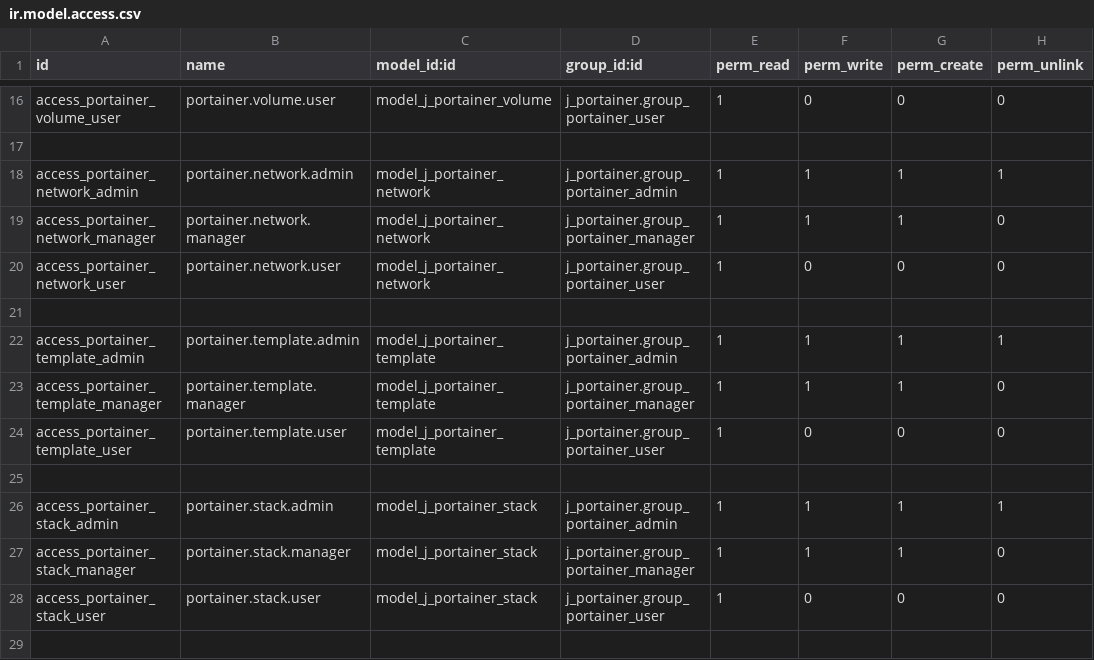
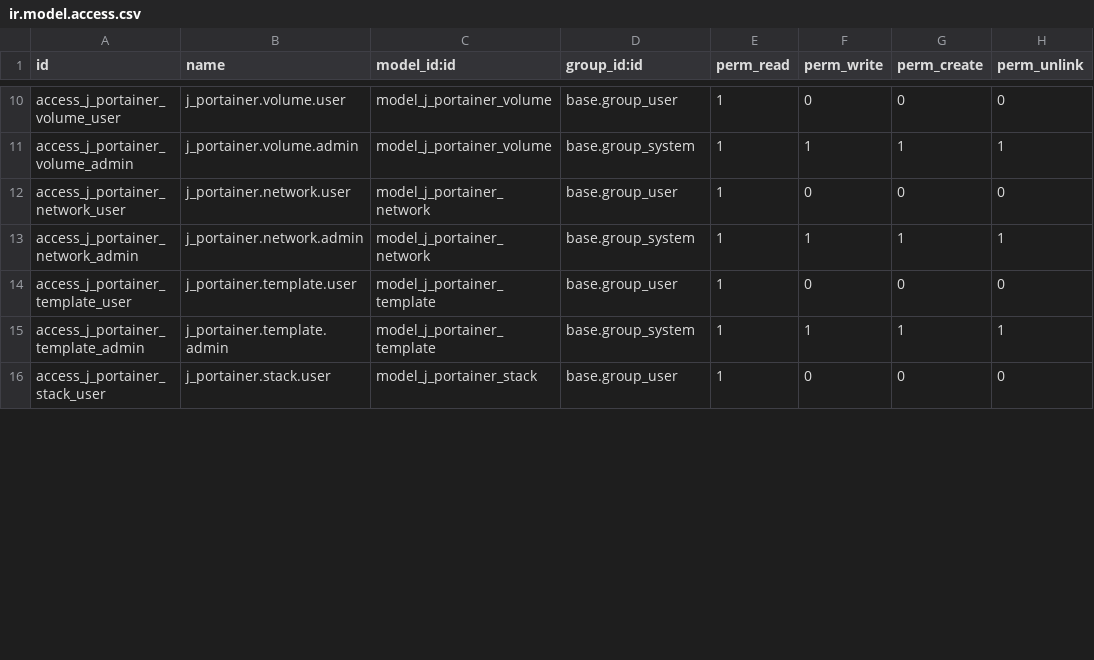
Before and after one commit to autocme/Dnsmain, a CSV file: j_portainer/security/ir.model.access.csv, drawn as a sheet; only a part is shown, gaps mark what is left out; removed rows and columns are numbered as before the commit, all else as after; the diff covers the shown part only; the diff names each change by its address in the sheet, - before the commit and + after, or states it on an @@ line.

```diff
--- a/j_portainer/security/ir.model.access.csv
+++ b/j_portainer/security/ir.model.access.csv
-A10 (id): access_portainer_volume_user
+A10 (id): access_j_portainer_volume_user
-B10 (name): portainer.volume.user
+B10 (name): j_portainer.volume.user
-D10 (group_id:id): j_portainer.group_portainer_user
+D10 (group_id:id): base.group_user
-row 17: (empty)
-A11 (id): access_portainer_network_admin
+A11 (id): access_j_portainer_volume_admin
-B11 (name): portainer.network.admin
+B11 (name): j_portainer.volume.admin
-C11 (model_id:id): model_j_portainer_network
+C11 (model_id:id): model_j_portainer_volume
-D11 (group_id:id): j_portainer.group_portainer_admin
+D11 (group_id:id): base.group_system
-row 19: access_portainer_network_manager | portainer.network.manager | model_j_portainer_network | j_portainer.group_portainer_manager | 1 | 1 | 1 | 0
-A12 (id): access_portainer_network_user
+A12 (id): access_j_portainer_network_user
-B12 (name): portainer.network.user
+B12 (name): j_portainer.network.user
-D12 (group_id:id): j_portainer.group_portainer_user
+D12 (group_id:id): base.group_user
-row 21: (empty)
-A13 (id): access_portainer_template_admin
+A13 (id): access_j_portainer_network_admin
-B13 (name): portainer.template.admin
+B13 (name): j_portainer.network.admin
-C13 (model_id:id): model_j_portainer_template
+C13 (model_id:id): model_j_portainer_network
-D13 (group_id:id): j_portainer.group_portainer_admin
+D13 (group_id:id): base.group_system
-row 23: access_portainer_template_manager | portainer.template.manager | model_j_portainer_template | j_portainer.group_portainer_manager | 1 | 1 | 1 | 0
-A14 (id): access_portainer_template_user
+A14 (id): access_j_portainer_template_user
-B14 (name): portainer.template.user
+B14 (name): j_portainer.template.user
-D14 (group_id:id): j_portainer.group_portainer_user
+D14 (group_id:id): base.group_user
-row 25: (empty)
-A15 (id): access_portainer_stack_admin
+A15 (id): access_j_portainer_template_admin
-B15 (name): portainer.stack.admin
+B15 (name): j_portainer.template.admin
-C15 (model_id:id): model_j_portainer_stack
+C15 (model_id:id): model_j_portainer_template
-D15 (group_id:id): j_portainer.group_portainer_admin
+D15 (group_id:id): base.group_system
-row 27: access_portainer_stack_manager | portainer.stack.manager | model_j_portainer_stack | j_portainer.group_portainer_manager | 1 | 1 | 1 | 0
-A16 (id): access_portainer_stack_user
+A16 (id): access_j_portainer_stack_user
-B16 (name): portainer.stack.user
+B16 (name): j_portainer.stack.user
-D16 (group_id:id): j_portainer.group_portainer_user
+D16 (group_id:id): base.group_user
-row 29: (empty)
```
Also changed, not shown: 1 added row, 11 removed rows and 32 edited cells elsewhere in this file, 3 other files.
